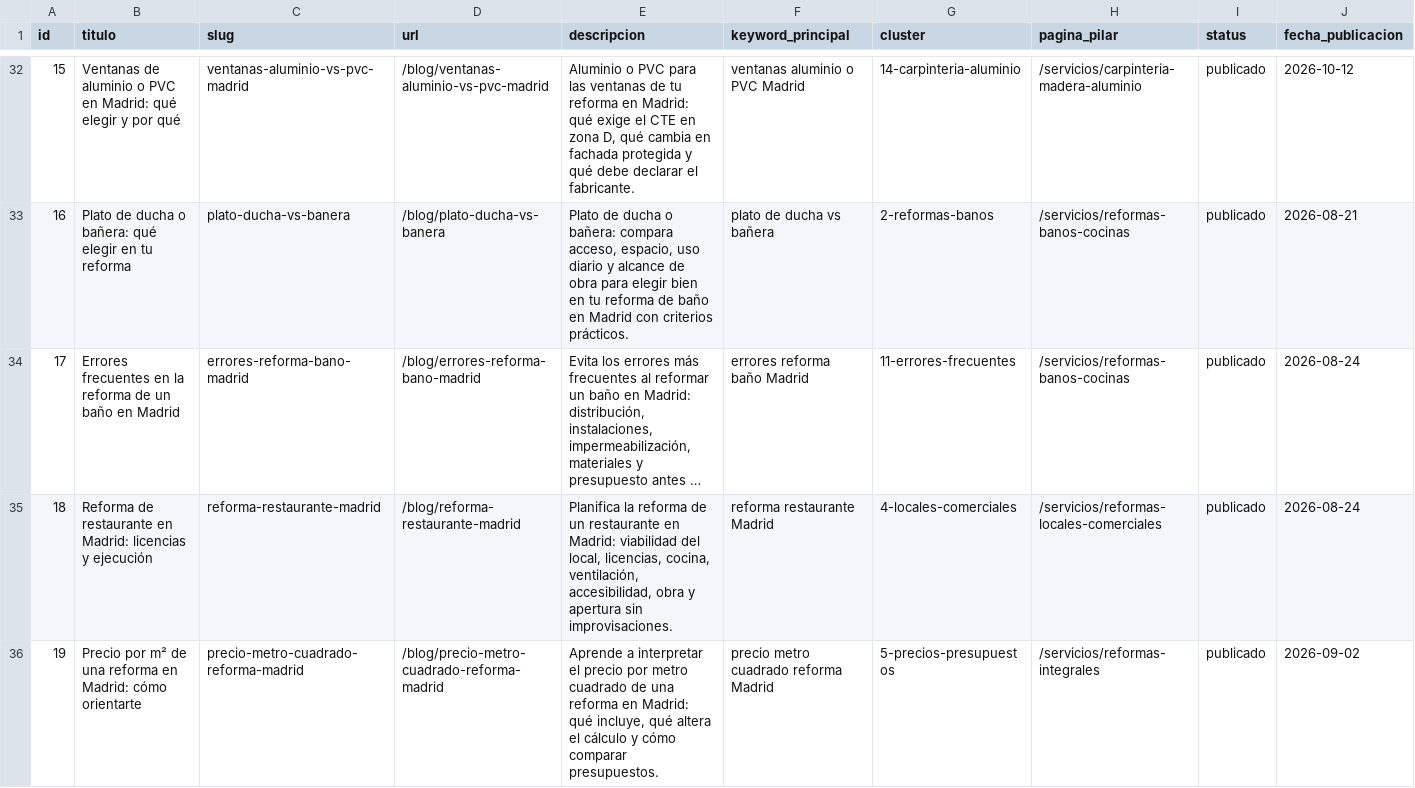
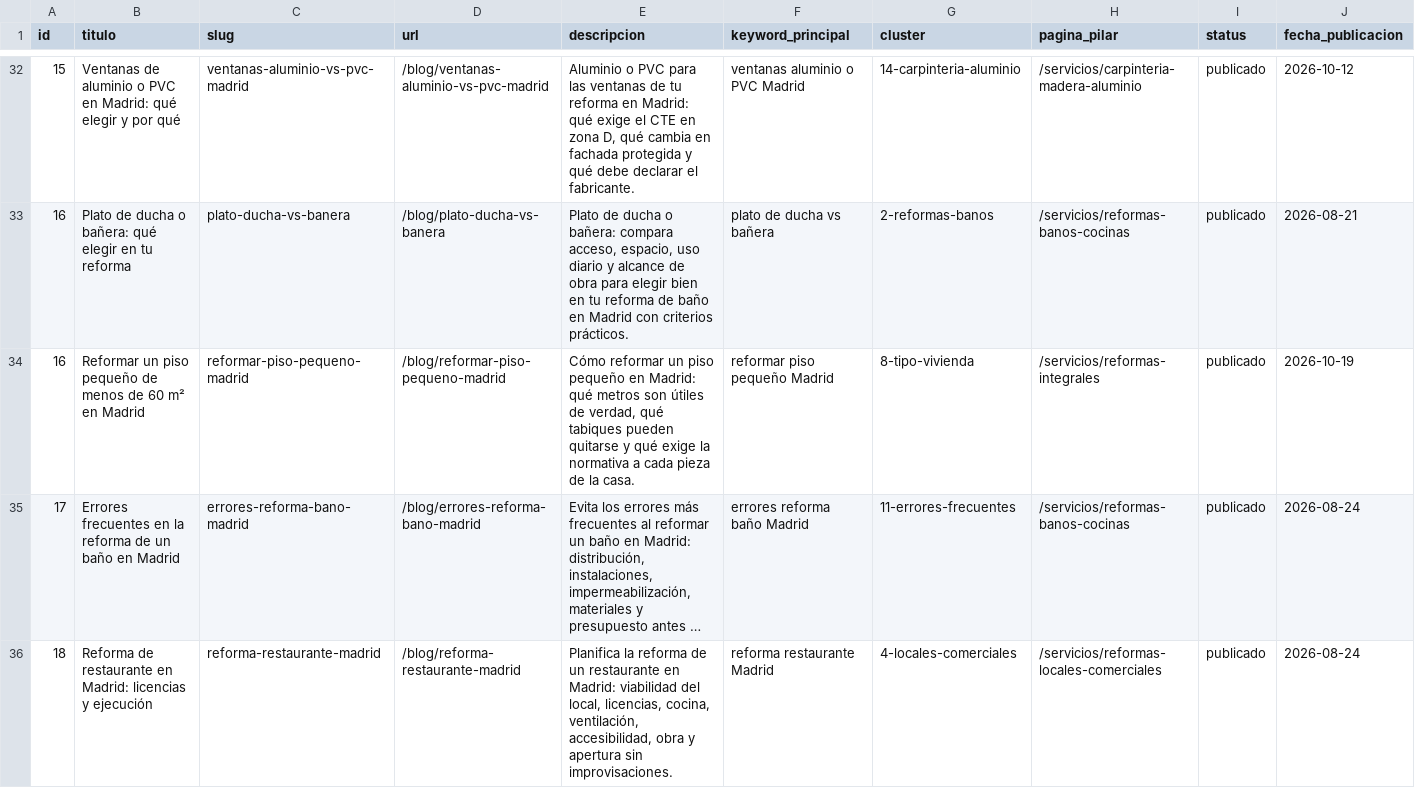
Before and after one commit to DevErickDiCE/thiasa-web, a CSV file: docs/seo/registro-publicaciones.csv, drawn as a sheet; only a part is shown, gaps mark what is left out; the shorter side is filled out with more unchanged rows; long unchanged cells end in …; rows hold the shown columns only; the diff names each change by its address in the sheet, - before the commit and + after, or states it on an @@ line.

```diff
--- a/docs/seo/registro-publicaciones.csv
+++ b/docs/seo/registro-publicaciones.csv
+row 34: 16 | Reformar un piso pequeño de menos de 60 m² en Madrid | reformar-piso-pequeno-madrid | /blog/reformar-piso-pequeno-madrid | Cómo reformar un piso pequeño en Madrid: qué metros son útiles de verdad, qué tabiques pueden quitarse y qué exige la normativa a cada pieza de la casa. | reformar piso pequeño Madrid | 8-tipo-vivienda | /servicios/reformas-integrales | publicado | 2026-10-19
```
Also changed, not shown: docs/seo/calendario-publicaciones.csv, 1 other file.
